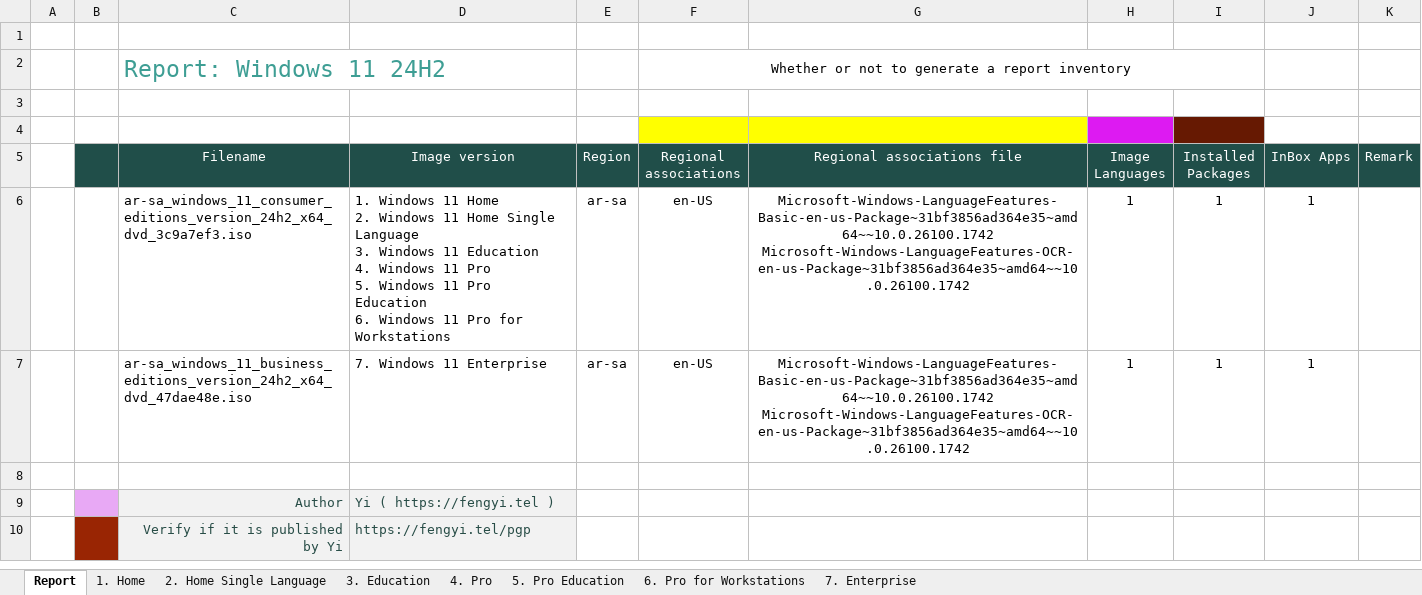
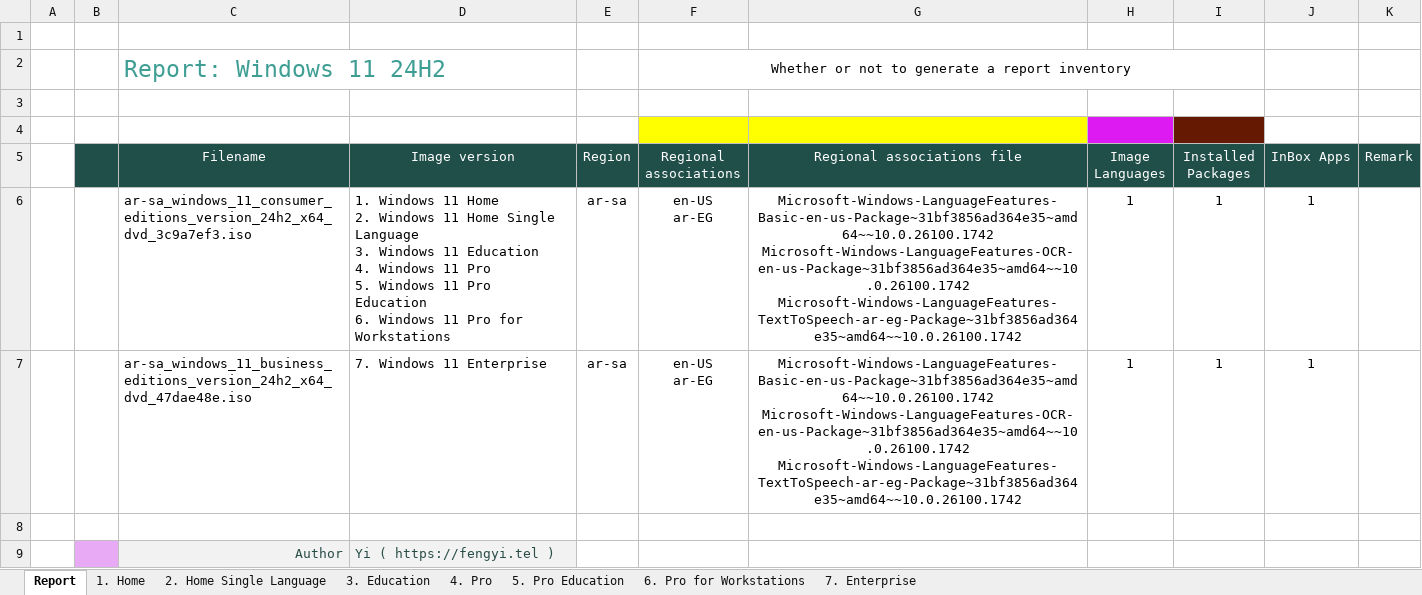
Before and after one commit to ilikeyi/Solutions, an Excel workbook: _Learn/Packaging.tutorial/OS.11/24H2/Expand/Install/Report/ar-sa.xlsx, sheet Report, drawn as a sheet; only a part is shown; the shorter side is filled out with more unchanged rows; values as stored, in another font and other column widths than the file's, no borders; conditional formats and table styles not drawn; ↵ is a line break in a cell; the diff names each change by its address in the sheet, - before the commit and + after, or states it on an @@ line.

```diff
--- a/_Learn/Packaging.tutorial/OS.11/24H2/Expand/Install/Report/ar-sa.xlsx (sheet Report)
+++ b/_Learn/Packaging.tutorial/OS.11/24H2/Expand/Install/Report/ar-sa.xlsx (sheet Report)
-F6:F7 (Regional associations): en-US
+F6:F7 (Regional associations): en-US ↵ ar-EG
-G6:G7 (Regional associations file): Microsoft-Windows-LanguageFeatures-Basic-en-us-Package~31bf3856ad364e35~amd64~~10.0.26100.1742 ↵ Microsoft-Windows-LanguageFeatures-OCR-en-us-Package~31bf3856ad364e35~amd64~~10.0.26100.1742
+G6:G7 (Regional associations file): Microsoft-Windows-LanguageFeatures-Basic-en-us-Package~31bf3856ad364e35~amd64~~10.0.26100.1742 ↵ Microsoft-Windows-LanguageFeatures-OCR-en-us-Package~31bf3856ad364e35~amd64~~10.0.26100.1742 ↵ Microsoft-Windows-LanguageFeatures-TextToSpeech-ar-eg-Package~31bf3856ad364e35~amd64~~10.0.26100.1742
```
Also changed, not shown: _Learn/Packaging.tutorial/OS.11/23H2/Expand/Install/Report.Overview.xlsx, _Learn/Packaging.tutorial/OS.11/23H2/Expand/Install/Report/ar-sa.xlsx, 7 other files.
